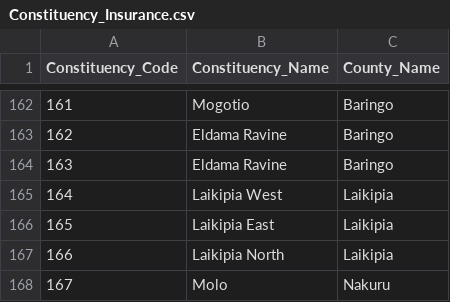
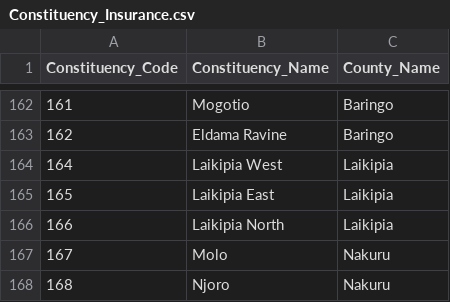
Before and after one commit to f0rtun3/nexure-backend, a CSV file: data/Constituency_Insurance.csv, drawn as a sheet; only a part is shown, gaps mark what is left out; the shorter side is filled out with more unchanged rows.

```diff
--- a/data/Constituency_Insurance.csv
+++ b/data/Constituency_Insurance.csv
@@ -163,3 +163,2 @@ Constituency_Code,Constituency_Name,County_Name
 162,Eldama Ravine,Baringo
-163,Eldama Ravine,Baringo
 164,Laikipia West,Laikipia
```
Also changed, not shown: data/County_Insurance.csv, 15 other files.
